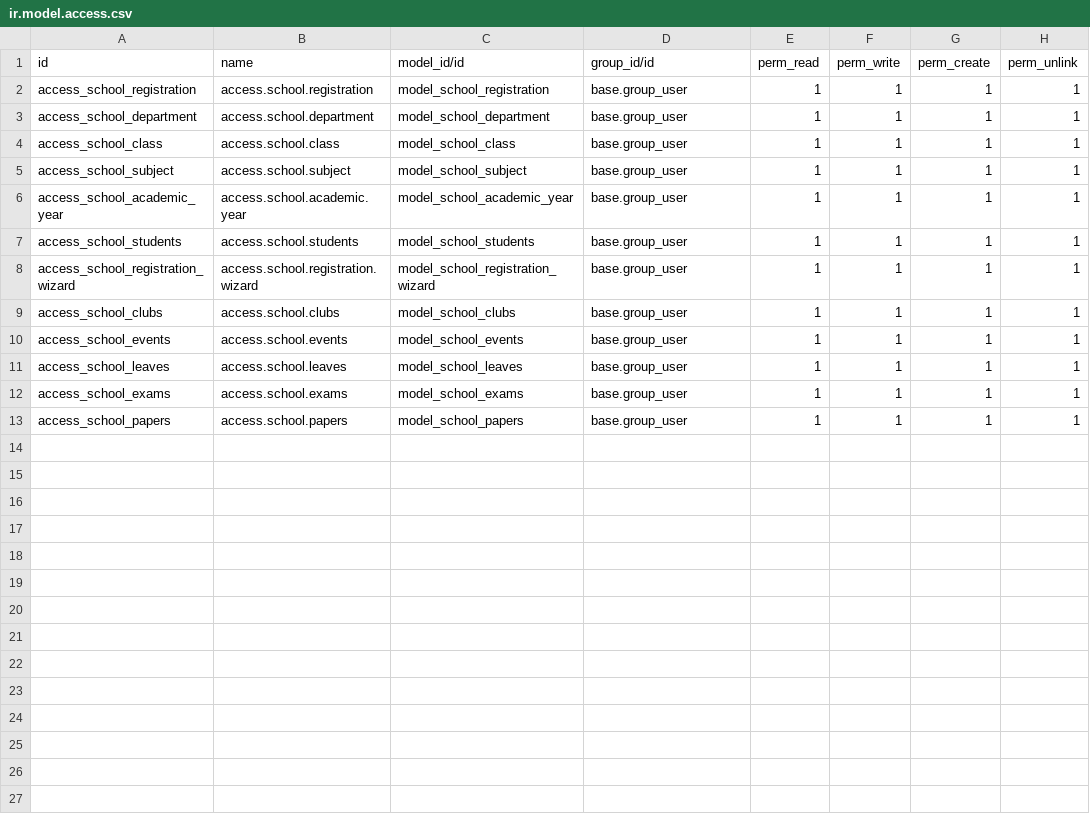
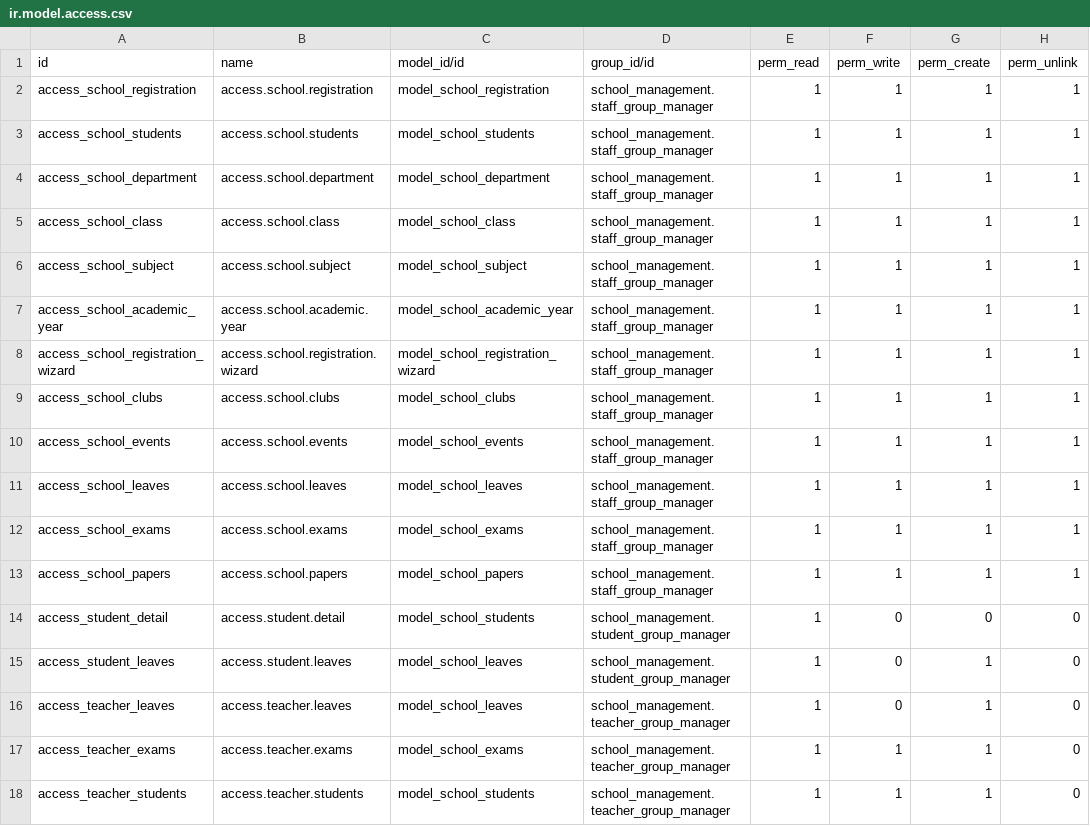
Before and after one commit to Storiesbyabi/Car_Service, a CSV file: school_management/security/ir.model.access.csv, drawn as a sheet.

Commit message:
Completed automation rules for user creation

```diff
--- a/school_management/security/ir.model.access.csv
+++ b/school_management/security/ir.model.access.csv
@@ -1,13 +1,18 @@
 id,name,model_id/id,group_id/id,perm_read,perm_write,perm_create,perm_unlink
-access_school_registration,access.school.registration,model_school_registration,base.group_user,1,1,1,1
-access_school_department,access.school.department,model_school_department,base.group_user,1,1,1,1
-access_school_class,access.school.class,model_school_class,base.group_user,1,1,1,1
-access_school_subject,access.school.subject,model_school_subject,base.group_user,1,1,1,1
-access_school_academic_year,access.school.academic.year,model_school_academic_year,base.group_user,1,1,1,1
-access_school_students,access.school.students,model_school_students,base.group_user,1,1,1,1
-access_school_registration_wizard,access.school.registration.wizard,model_school_registration_wizard,base.group_user,1,1,1,1
-access_school_clubs,access.school.clubs,model_school_clubs,base.group_user,1,1,1,1
-access_school_events,access.school.events,model_school_events,base.group_user,1,1,1,1
-access_school_leaves,access.school.leaves,model_school_leaves,base.group_user,1,1,1,1
-access_school_exams,access.school.exams,model_school_exams,base.group_user,1,1,1,1
-access_school_papers,access.school.papers,model_school_papers,base.group_user,1,1,1,1
+access_school_registration,access.school.registration,model_school_registration,school_management.staff_group_manager,1,1,1,1
+access_school_students,access.school.students,model_school_students,school_management.staff_group_manager,1,1,1,1
+access_school_department,access.school.department,model_school_department,school_management.staff_group_manager,1,1,1,1
+access_school_class,access.school.class,model_school_class,school_management.staff_group_manager,1,1,1,1
+access_school_subject,access.school.subject,model_school_subject,school_management.staff_group_manager,1,1,1,1
+access_school_academic_year,access.school.academic.year,model_school_academic_year,school_management.staff_group_manager,1,1,1,1
+access_school_registration_wizard,access.school.registration.wizard,model_school_registration_wizard,school_management.staff_group_manager,1,1,1,1
+access_school_clubs,access.school.clubs,model_school_clubs,school_management.staff_group_manager,1,1,1,1
+access_school_events,access.school.events,model_school_events,school_management.staff_group_manager,1,1,1,1
+access_school_leaves,access.school.leaves,model_school_leaves,school_management.staff_group_manager,1,1,1,1
+access_school_exams,access.school.exams,model_school_exams,school_management.staff_group_manager,1,1,1,1
+access_school_papers,access.school.papers,model_school_papers,school_management.staff_group_manager,1,1,1,1
+access_student_detail,access.student.detail,model_school_students,school_management.student_group_manager,1,0,0,0
+access_student_leaves,access.student.leaves,model_school_leaves,school_management.student_group_manager,1,0,1,0
+access_teacher_leaves,access.teacher.leaves,model_school_leaves,school_management.teacher_group_manager,1,0,1,0
+access_teacher_exams,access.teacher.exams,model_school_exams,school_management.teacher_group_manager,1,1,1,0
+access_teacher_students,access.teacher.students,model_school_students,school_management.teacher_group_manager,1,1,1,0
```
Also changed, not shown: 10 other files.
